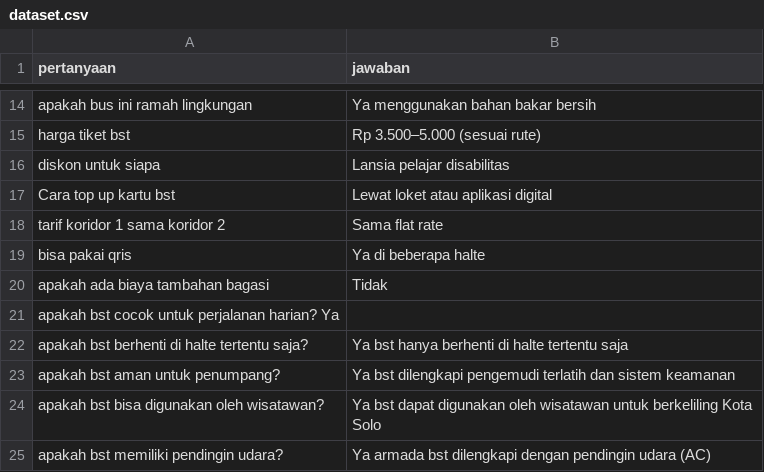
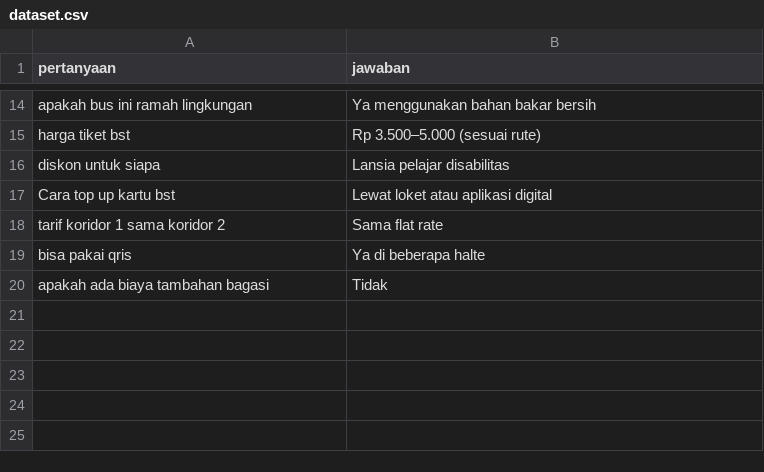
Before and after one commit to anggarainiput98-source/chatbot-bst, a CSV file: data/dataset.csv, drawn as a sheet; only a part is shown, gaps mark what is left out.

Commit message:
Update dataset.csv

```diff
--- a/data/dataset.csv
+++ b/data/dataset.csv
@@ -20,6 +20 @@ bisa pakai qris, Ya di beberapa halte
 apakah ada biaya tambahan bagasi, Tidak
-apakah bst cocok untuk perjalanan harian? Ya
-apakah bst berhenti di halte tertentu saja?, Ya bst hanya berhenti di halte tertentu saja
-apakah bst aman untuk penumpang?, Ya bst dilengkapi pengemudi terlatih dan sistem keamanan
-apakah bst bisa digunakan oleh wisatawan?, Ya bst dapat digunakan oleh wisatawan untuk berkeliling Kota Solo
-apakah bst memiliki pendingin udara?, Ya armada bst dilengkapi dengan pendingin udara (AC)
```
